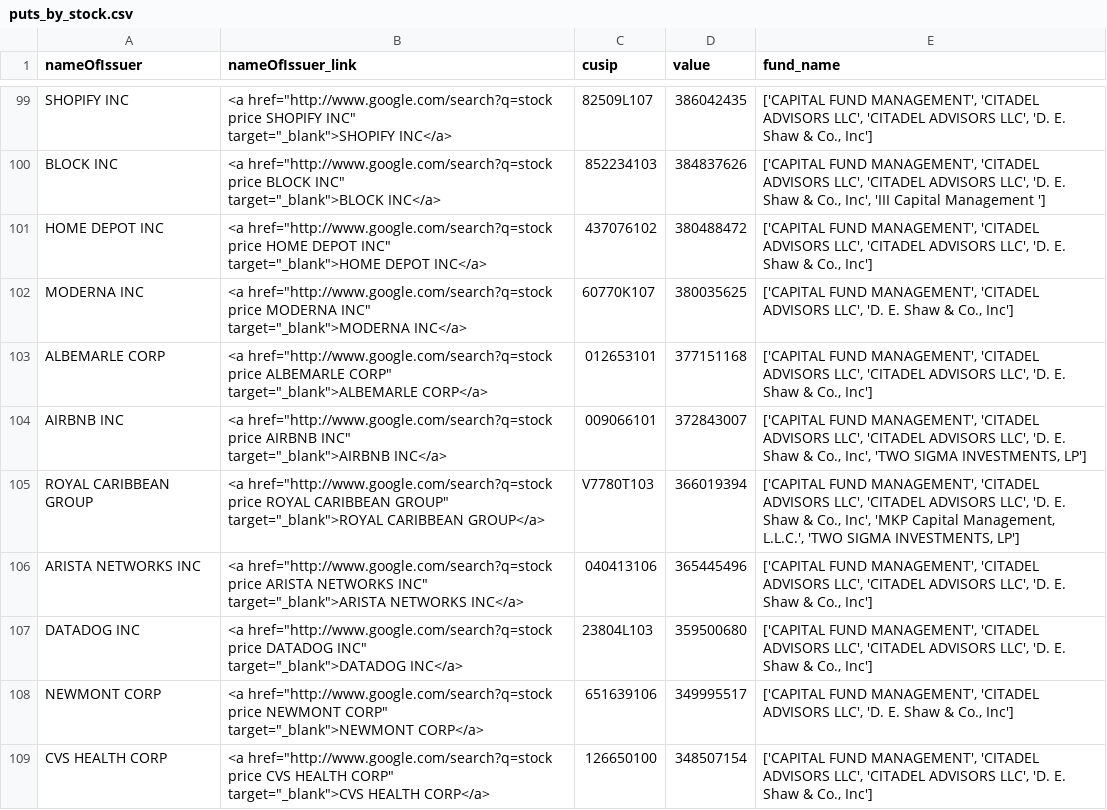
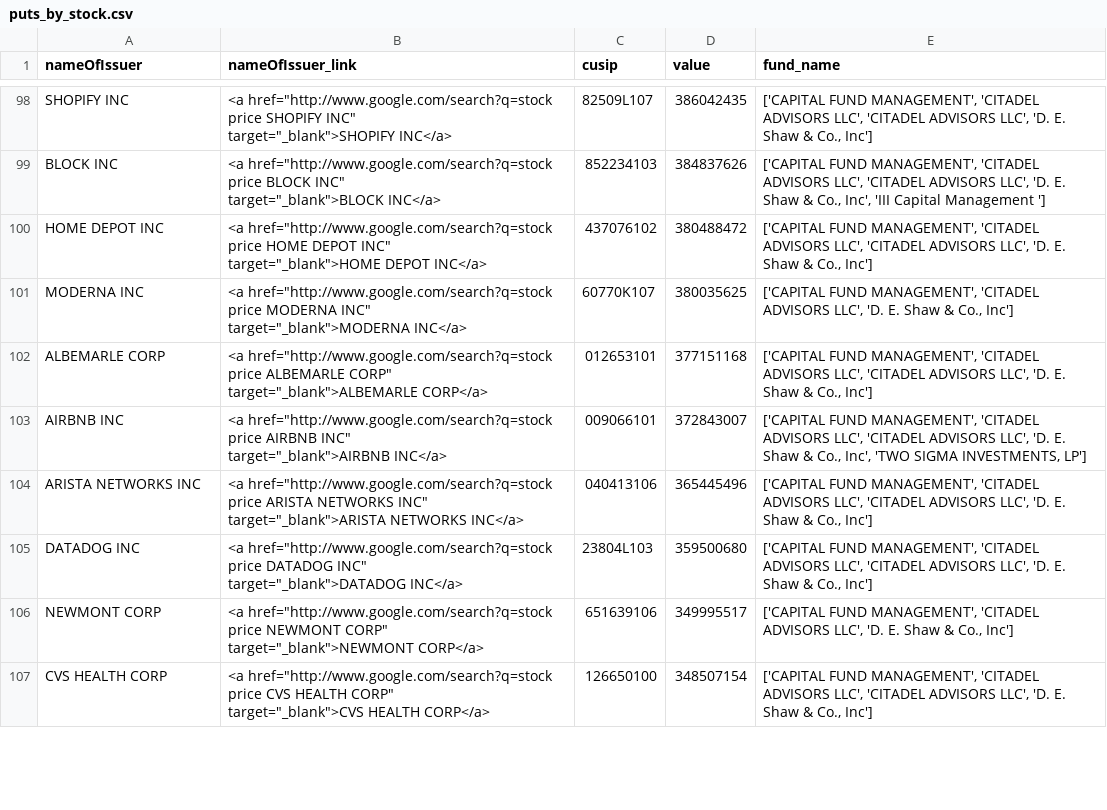
Before and after one commit to whs2k/stockFries_gha, a CSV file: puts_by_stock.csv, drawn as a sheet; only a part is shown, gaps mark what is left out; removed rows and columns are numbered as before the commit, all else as after; ↵ is a line break in a cell; the diff covers the shown part only; the diff names each change by its address in the sheet, - before the commit and + after, or states it on an @@ line.

```diff
--- a/puts_by_stock.csv
+++ b/puts_by_stock.csv
-row 105: ROYAL CARIBBEAN GROUP | <a href="http://www.google.com/search?q=stock price ROYAL CARIBBEAN GROUP" ↵ target="_blank">ROYAL CARIBBEAN GROUP</a> | V7780T103 | 366019394 | ['CAPITAL FUND MANAGEMENT', 'CITADEL ADVISORS LLC', 'CITADEL ADVISORS LLC', 'D. E. Shaw & Co., Inc', 'MKP Capital Management, L.L.C.', 'TWO SIGMA INVESTMENTS, LP']
```
Also changed, not shown: 13 added rows, 12 removed rows and 13 moved rows elsewhere in this file, sent_tweets_db.csv, 3 other files.
